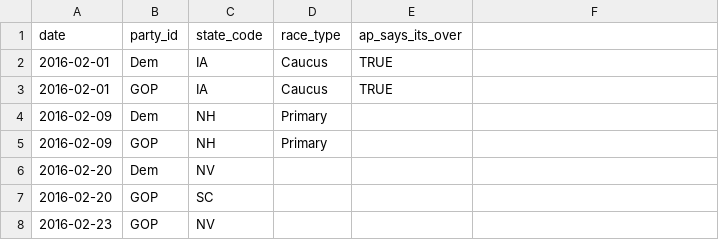
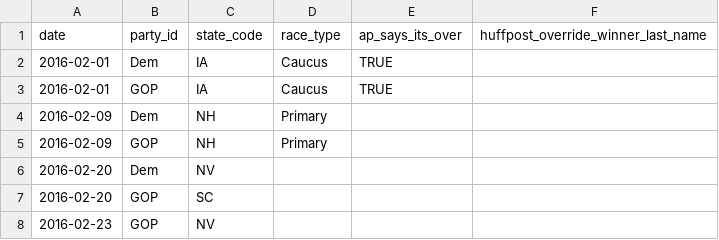
Before and after one commit to BeastNeedsMoreTorque/primaries-2016, a TSV file: app/static/races.tsv, drawn as a sheet; only a part is shown; the diff names each change by its address in the sheet, - before the commit and + after, or states it on an @@ line.

Commit message:
Allow editors to call a race using Google Sheets

```diff
--- a/app/static/races.tsv
+++ b/app/static/races.tsv
-F1: (empty)
+F1: huffpost_override_winner_last_name
```
Also changed, not shown: 6 other files.
